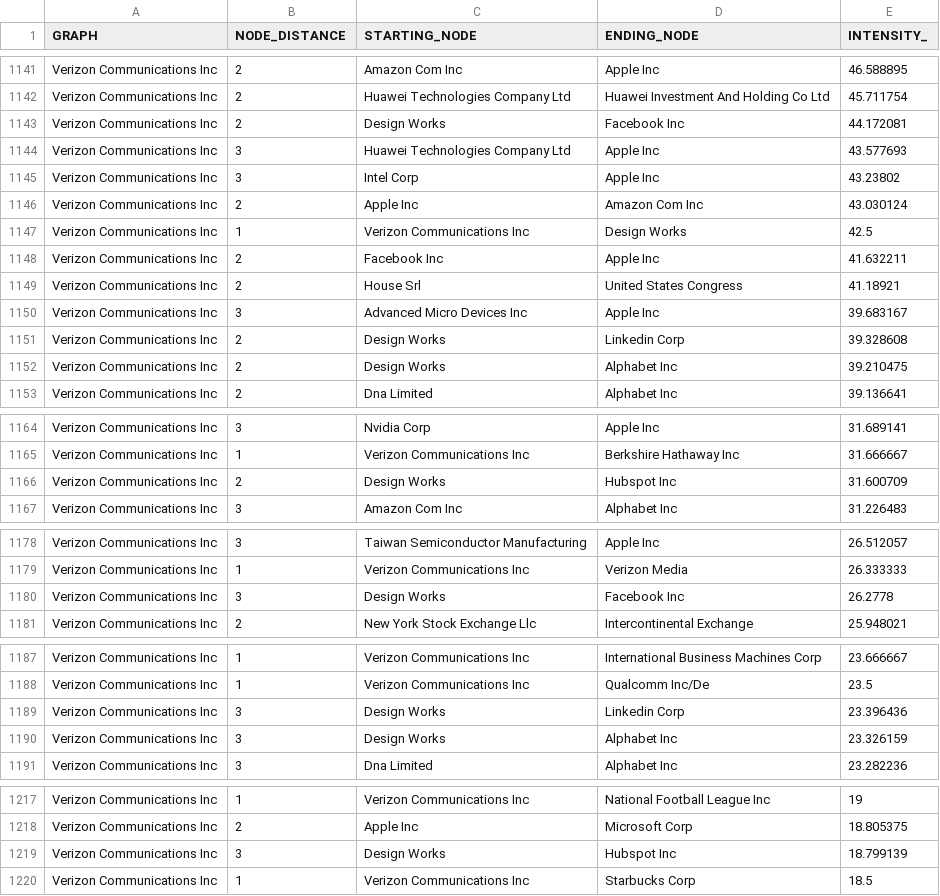
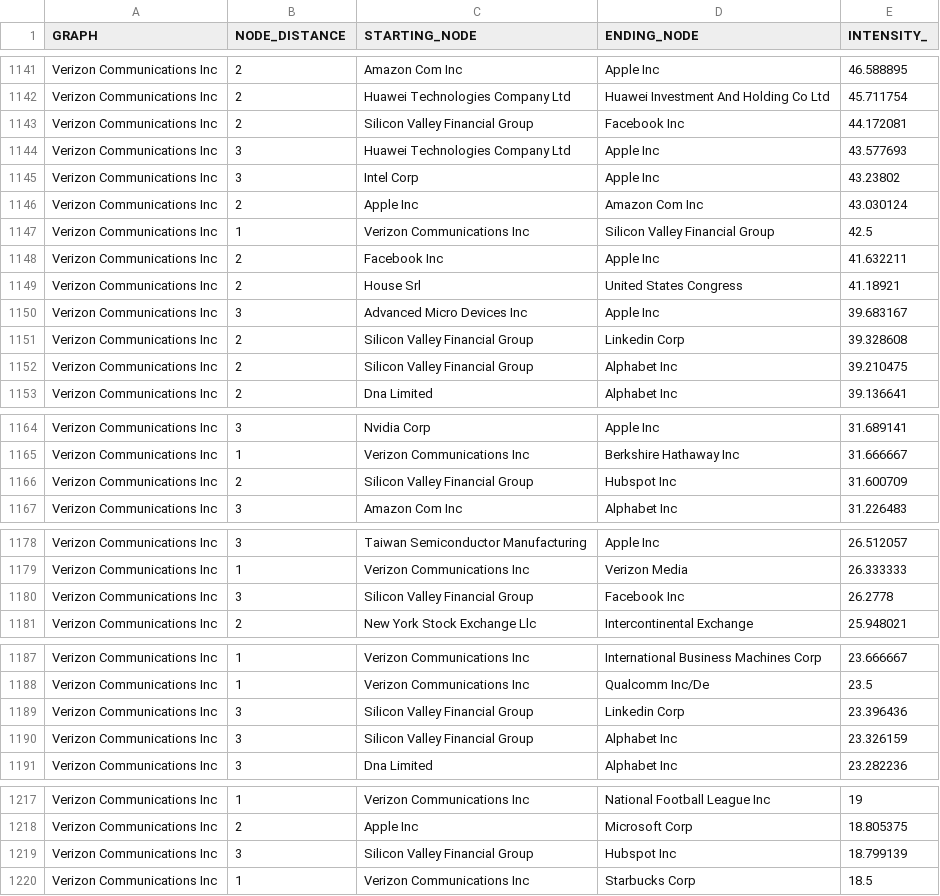
Before and after one commit to forgeAI/kb_workspace, a CSV file: data/normedbase.csv, drawn as a sheet; only a part is shown, gaps mark what is left out; the diff covers the shown part only.

Commit message:
Add files via upload

```diff
--- a/data/normedbase.csv
+++ b/data/normedbase.csv
@@ -1142,3 +1142,3 @@ Verizon Communications Inc,2,Amazon Com Inc,Apple Inc,46.588895
 Verizon Communications Inc,2,Huawei Technologies Company Ltd,Huawei Investment And Holding Co Ltd,45.711754
-Verizon Communications Inc,2,Design Works,Facebook Inc,44.172081
+Verizon Communications Inc,2,Silicon Valley Financial Group,Facebook Inc,44.172081
 Verizon Communications Inc,3,Huawei Technologies Company Ltd,Apple Inc,43.577693
@@ -1146,3 +1146,3 @@ Verizon Communications Inc,3,Intel Corp,Apple Inc,43.23802
 Verizon Communications Inc,2,Apple Inc,Amazon Com Inc,43.030124
-Verizon Communications Inc,1,Verizon Communications Inc,Design Works,42.5
+Verizon Communications Inc,1,Verizon Communications Inc,Silicon Valley Financial Group,42.5
 Verizon Communications Inc,2,Facebook Inc,Apple Inc,41.632211
@@ -1150,4 +1150,4 @@ Verizon Communications Inc,2,House Srl,United States Congress,41.18921
 Verizon Communications Inc,3,Advanced Micro Devices Inc,Apple Inc,39.683167
-Verizon Communications Inc,2,Design Works,Linkedin Corp,39.328608
-Verizon Communications Inc,2,Design Works,Alphabet Inc,39.210475
+Verizon Communications Inc,2,Silicon Valley Financial Group,Linkedin Corp,39.328608
+Verizon Communications Inc,2,Silicon Valley Financial Group,Alphabet Inc,39.210475
 Verizon Communications Inc,2,Dna Limited,Alphabet Inc,39.136641
@@ -1165,3 +1165,3 @@ Verizon Communications Inc,3,Nvidia Corp,Apple Inc,31.689141
 Verizon Communications Inc,1,Verizon Communications Inc,Berkshire Hathaway Inc,31.666667
-Verizon Communications Inc,2,Design Works,Hubspot Inc,31.600709
+Verizon Communications Inc,2,Silicon Valley Financial Group,Hubspot Inc,31.600709
 Verizon Communications Inc,3,Amazon Com Inc,Alphabet Inc,31.226483
@@ -1179,3 +1179,3 @@ Verizon Communications Inc,3,Taiwan Semiconductor Manufacturing,Apple Inc,26.512
 Verizon Communications Inc,1,Verizon Communications Inc,Verizon Media,26.333333
-Verizon Communications Inc,3,Design Works,Facebook Inc,26.2778
+Verizon Communications Inc,3,Silicon Valley Financial Group,Facebook Inc,26.2778
 Verizon Communications Inc,2,New York Stock Exchange Llc,Intercontinental Exchange,25.948021
@@ -1188,4 +1188,4 @@ Verizon Communications Inc,1,Verizon Communications Inc,International Business M
 Verizon Communications Inc,1,Verizon Communications Inc,Qualcomm Inc/De,23.5
-Verizon Communications Inc,3,Design Works,Linkedin Corp,23.396436
-Verizon Communications Inc,3,Design Works,Alphabet Inc,23.326159
+Verizon Communications Inc,3,Silicon Valley Financial Group,Linkedin Corp,23.396436
+Verizon Communications Inc,3,Silicon Valley Financial Group,Alphabet Inc,23.326159
 Verizon Communications Inc,3,Dna Limited,Alphabet Inc,23.282236
@@ -1218,3 +1218,3 @@ Verizon Communications Inc,1,Verizon Communications Inc,National Football League
 Verizon Communications Inc,2,Apple Inc,Microsoft Corp,18.805375
-Verizon Communications Inc,3,Design Works,Hubspot Inc,18.799139
+Verizon Communications Inc,3,Silicon Valley Financial Group,Hubspot Inc,18.799139
 Verizon Communications Inc,1,Verizon Communications Inc,Starbucks Corp,18.5
```
Also changed, not shown: 4 edited cells elsewhere in this file.
